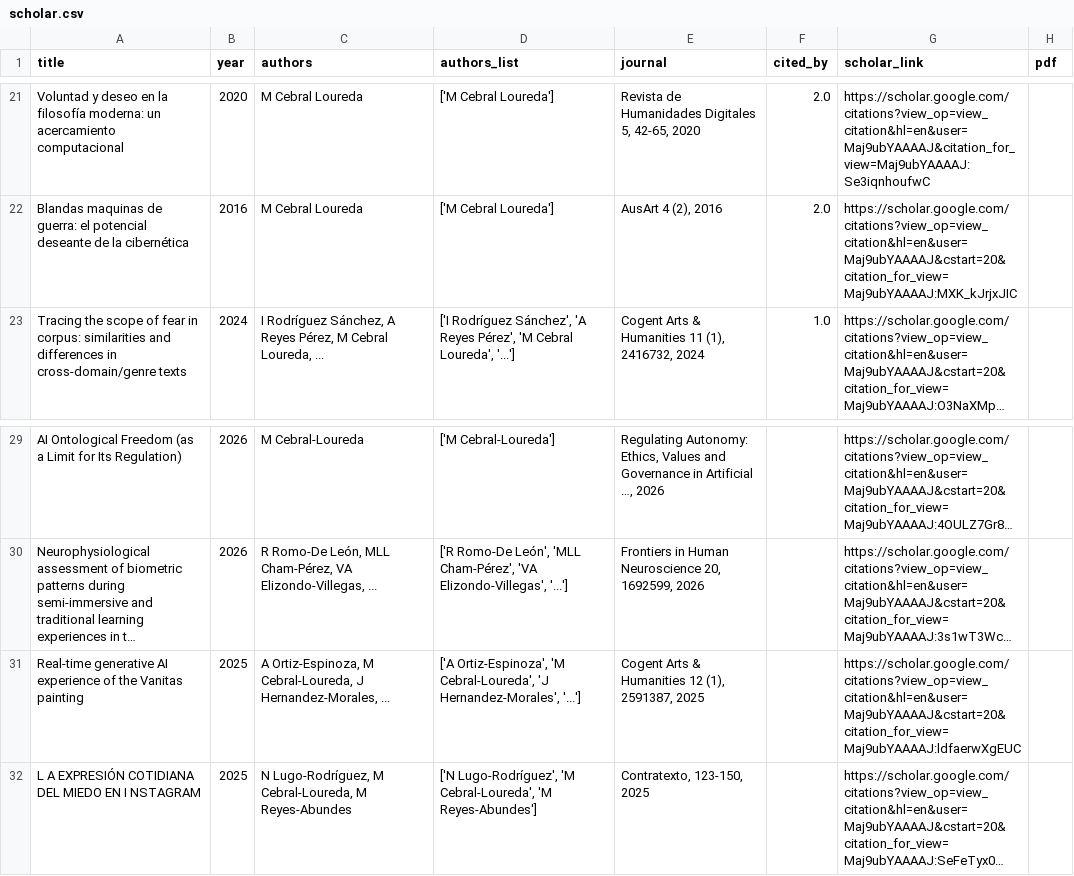
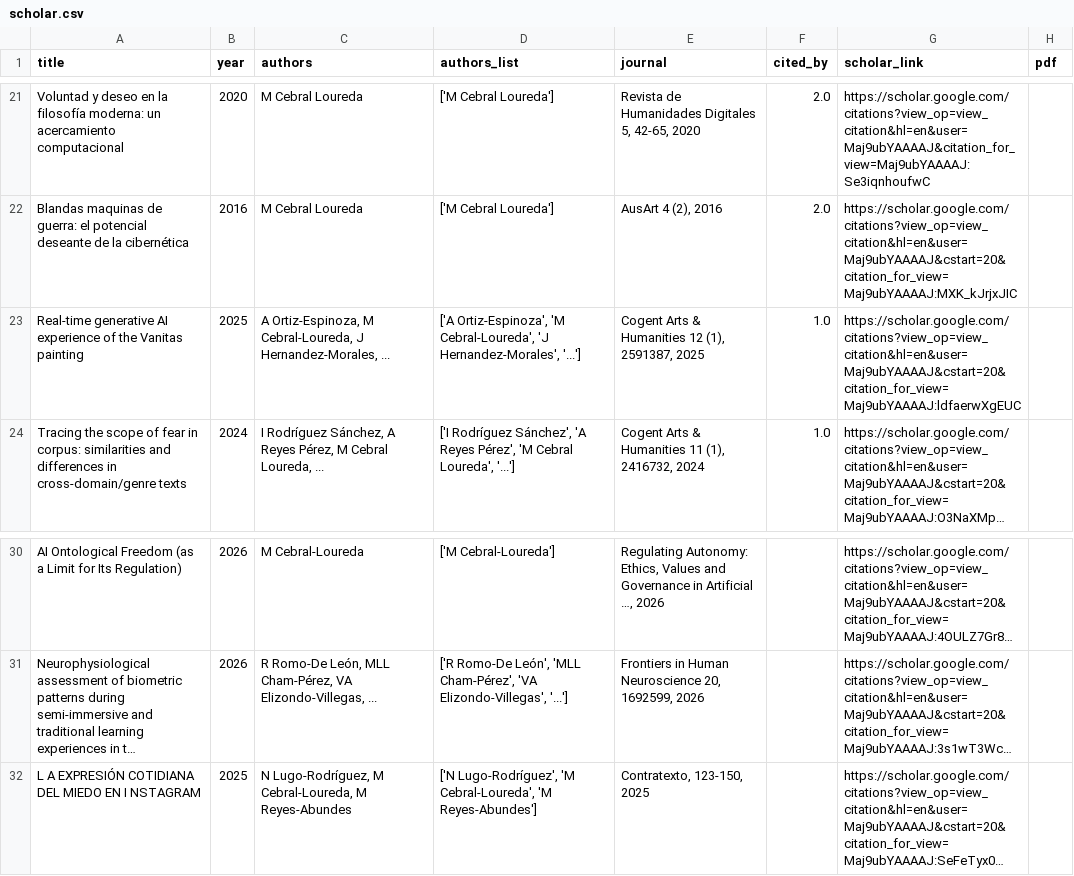
Before and after one commit to mancebral/personalWebsite, a CSV file: scholar.csv, drawn as a sheet; only a part is shown, gaps mark what is left out; long unchanged cells end in …; removed rows and columns are numbered as before the commit, all else as after; the diff names each change by its address in the sheet, - before the commit and + after, or states it on an @@ line.

```diff
--- a/scholar.csv
+++ b/scholar.csv
+row 23: Real-time generative AI experience of the Vanitas painting | 2025 | A Ortiz-Espinoza, M Cebral-Loureda, J Hernandez-Morales, ... | ['A Ortiz-Espinoza', 'M Cebral-Loureda', 'J Hernandez-Morales', '...'] | Cogent Arts & Humanities 12 (1), 2591387, 2025 | 1.0 | https://scholar.google.com/citations?view_op=view_citation&hl=en&user=Maj9ubYAAAAJ&cstart=20&citation_for_view=Maj9ubYAAAAJ:ldfaerwXgEUC
-row 31: Real-time generative AI experience of the Vanitas painting | 2025 | A Ortiz-Espinoza, M Cebral-Loureda, J Hernandez-Morales, ... | ['A Ortiz-Espinoza', 'M Cebral-Loureda', 'J Hernandez-Morales', '...'] | Cogent Arts & Humanities 12 (1), 2591387, 2025 |  | https://scholar.google.com/citations?view_op=view_citation&hl=en&user=Maj9ubYAAAAJ&cstart=20&citation_for_view=Maj9ubYAAAAJ:ldfaerwXgEUC
```
Also changed, not shown: scholar_profile.csv, 2 other files.
